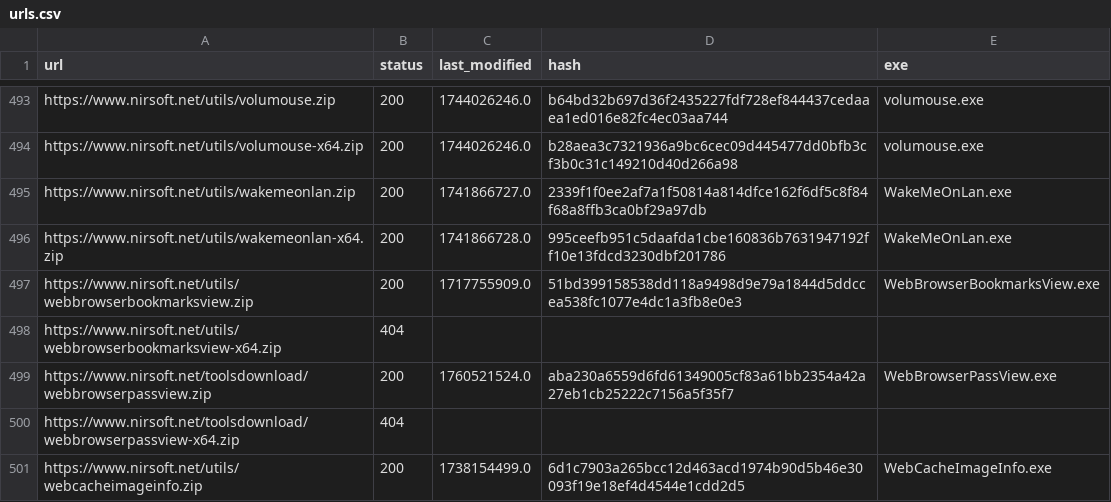
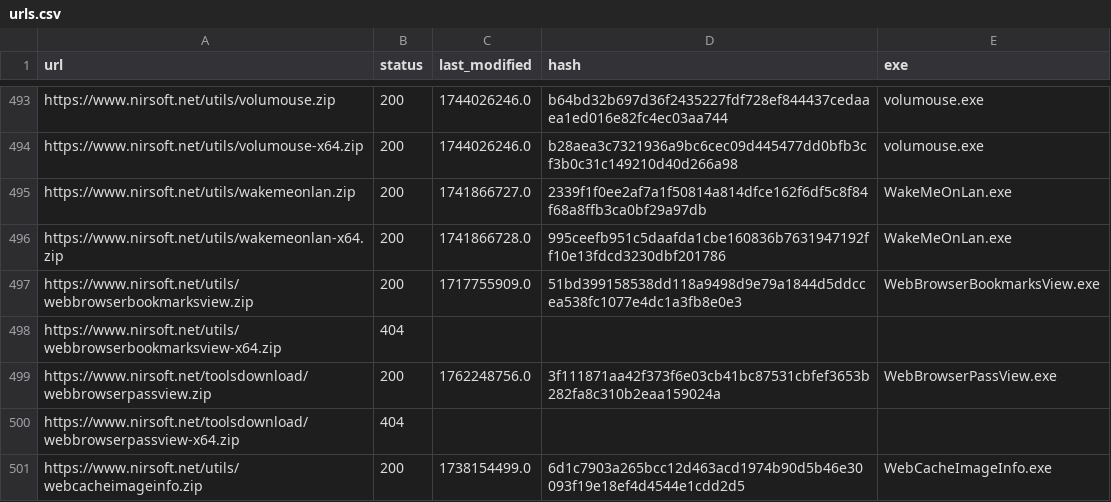
Before and after one commit to ScoopInstaller/Nirsoft, a CSV file: cache/urls.csv, drawn as a sheet; only a part is shown, gaps mark what is left out.

```diff
--- a/cache/urls.csv
+++ b/cache/urls.csv
@@ -498,3 +498,3 @@ https://www.nirsoft.net/utils/webbrowserbookmarksview.zip,200,1717755909.0,51bd3
 https://www.nirsoft.net/utils/webbrowserbookmarksview-x64.zip,404,,,
-https://www.nirsoft.net/toolsdownload/webbrowserpassview.zip,200,1760521524.0,aba230a6559d6fd61349005cf83a61bb2354a42a27eb1cb25222c7156a5f35f7,WebBrowserPassView.exe
+https://www.nirsoft.net/toolsdownload/webbrowserpassview.zip,200,1762248756.0,3f111871aa42f373f6e03cb41bc87531cbfef3653b282fa8c310b2eaa159024a,WebBrowserPassView.exe
 https://www.nirsoft.net/toolsdownload/webbrowserpassview-x64.zip,404,,,
```
